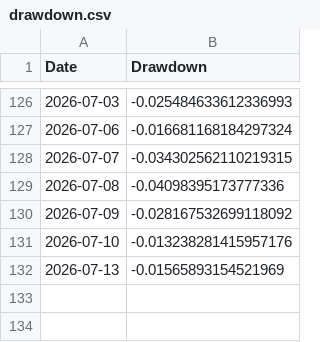
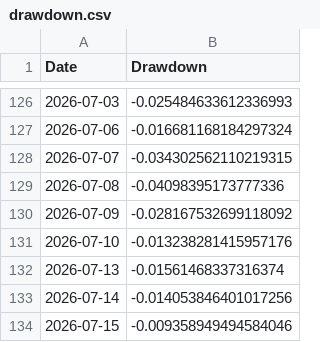
Before and after one commit to amitchoksi7747-debug/momentum-dashboard, a CSV file: data/processed/strategies/S2/drawdown.csv, drawn as a sheet; only a part is shown, gaps mark what is left out.

```diff
--- a/data/processed/strategies/S2/drawdown.csv
+++ b/data/processed/strategies/S2/drawdown.csv
@@ -131,2 +131,4 @@ Date,Drawdown
 2026-07-10,-0.013238281415957176
-2026-07-13,-0.01565893154521969
+2026-07-13,-0.01561468337316374
+2026-07-14,-0.014053846401017256
+2026-07-15,-0.009358949494584046
```
Also changed, not shown: data/processed/mf_comparison/navs.csv, data/processed/mf_comparison/rebased.csv, 29 other files.
